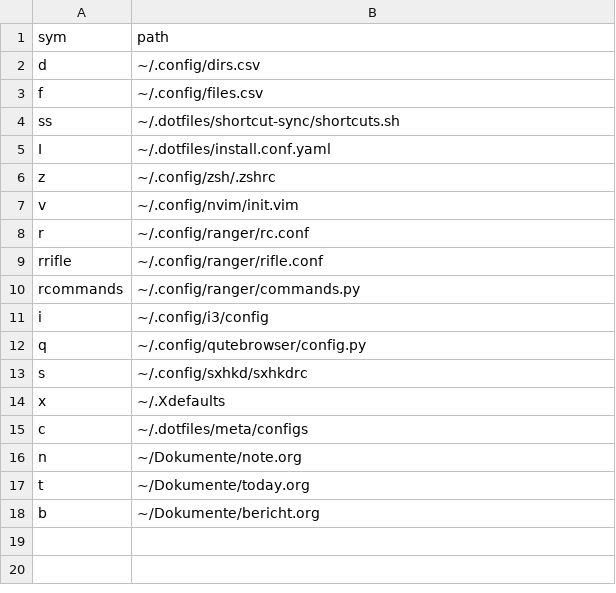
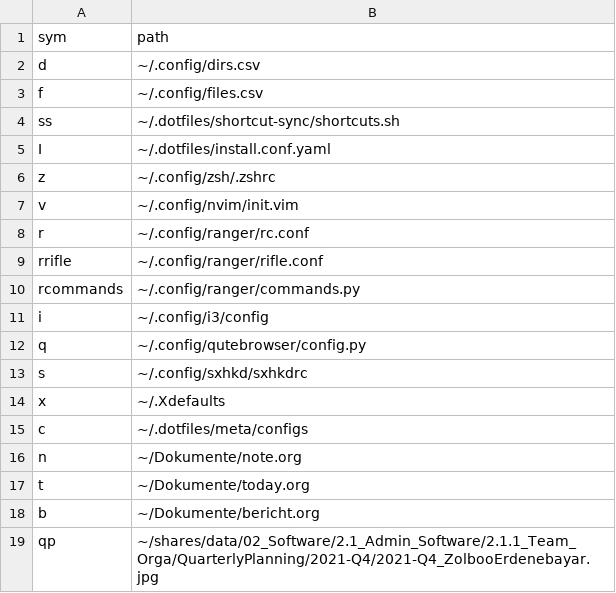
Before and after one commit to zzzdeb/dotfiles, a CSV file: config/files.csv, drawn as a sheet; the diff names each change by its address in the sheet, - before the commit and + after, or states it on an @@ line.

```diff
--- a/config/files.csv
+++ b/config/files.csv
+row 19: qp | ~/shares/data/02_Software/2.1_Admin_Software/2.1.1_Team_Orga/QuarterlyPlanning/2021-Q4/2021-Q4_ZolbooErdenebayar.jpg
```
Also changed, not shown: config/dirs.csv, 2 other files.
